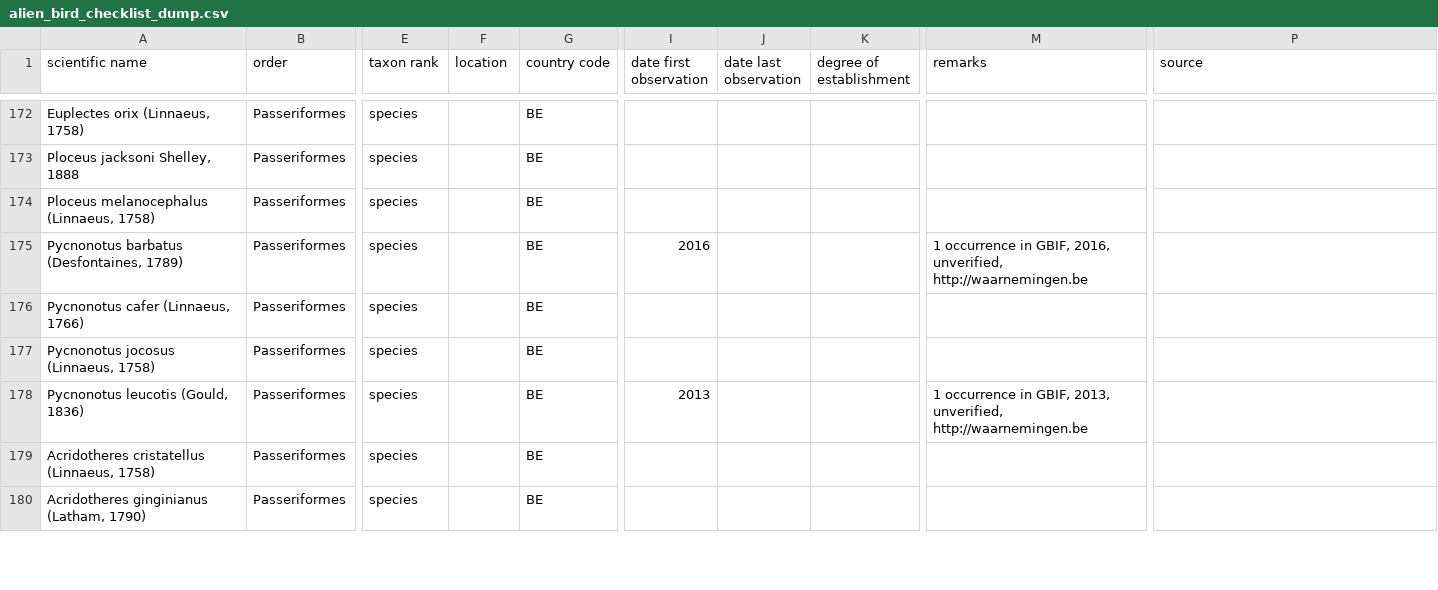
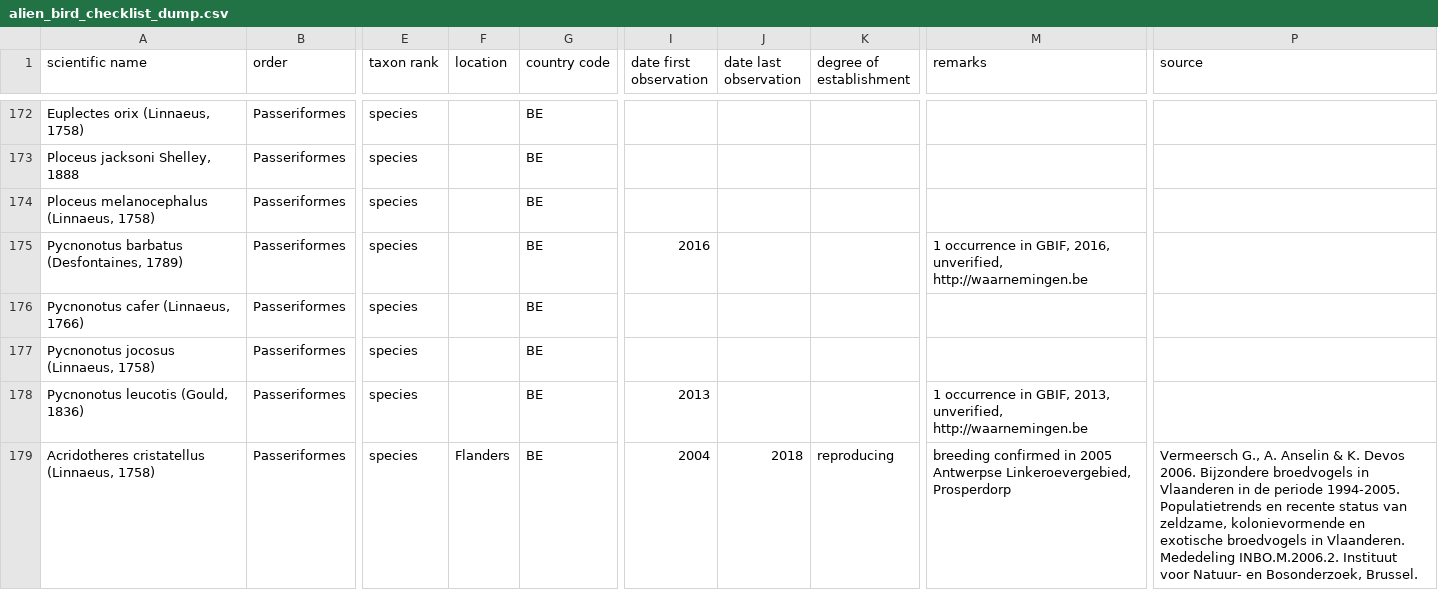
Before and after one commit to trias-project/alien-birds-checklist, a CSV file: data/raw/alien_bird_checklist_dump.csv, drawn as a sheet; only a part is shown, gaps mark what is left out; the shorter side is filled out with more unchanged rows; the diff covers the shown part only; the diff names each change by its address in the sheet, - before the commit and + after, or states it on an @@ line.

```diff
--- a/data/raw/alien_bird_checklist_dump.csv
+++ b/data/raw/alien_bird_checklist_dump.csv
-F179 (location): (empty)
+F179 (location): Flanders
-I179 (date first observation): (empty)
+I179 (date first observation): 2004
-J179 (date last observation): (empty)
+J179 (date last observation): 2018
-K179 (degree of establishment): (empty)
+K179 (degree of establishment): reproducing
-M179 (remarks): (empty)
+M179 (remarks): breeding confirmed in 2005 Antwerpse Linkeroevergebied, Prosperdorp
-P179 (source): (empty)
+P179 (source): Vermeersch G., A. Anselin & K. Devos 2006. Bijzondere broedvogels in Vlaanderen in de periode 1994-2005. Populatietrends en recente status van zeldzame, kolonievormende en exotische broedvogels in Vlaanderen. Mededeling INBO.M.2006.2. Instituut voor Natuur- en Bosonderzoek, Brussel.
```
Also changed, not shown: 1 added row and 11 edited cells elsewhere in this file, data/processed/description.csv, data/processed/distribution.csv.
